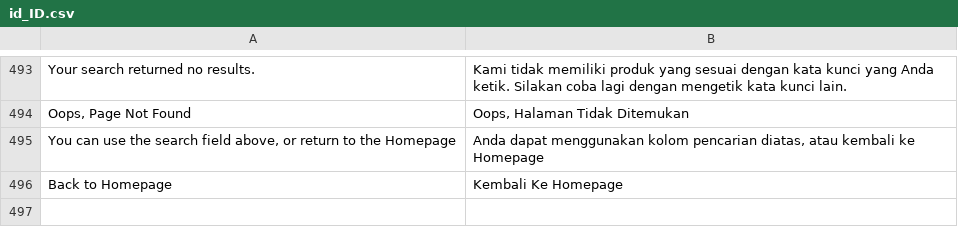
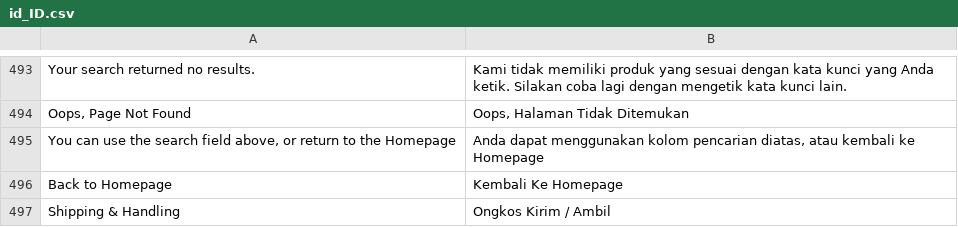
Before and after one commit to jey3033/planetgadget_production, a CSV file: app/design/frontend/Kemana/planetgadget/i18n/id_ID.csv, drawn as a sheet; only a part is shown, gaps mark what is left out; the diff names each change by its address in the sheet, - before the commit and + after, or states it on an @@ line.

```diff
--- a/app/design/frontend/Kemana/planetgadget/i18n/id_ID.csv
+++ b/app/design/frontend/Kemana/planetgadget/i18n/id_ID.csv
+row 497: Shipping & Handling | Ongkos Kirim / Ambil
```
Also changed, not shown: 22 other files.
